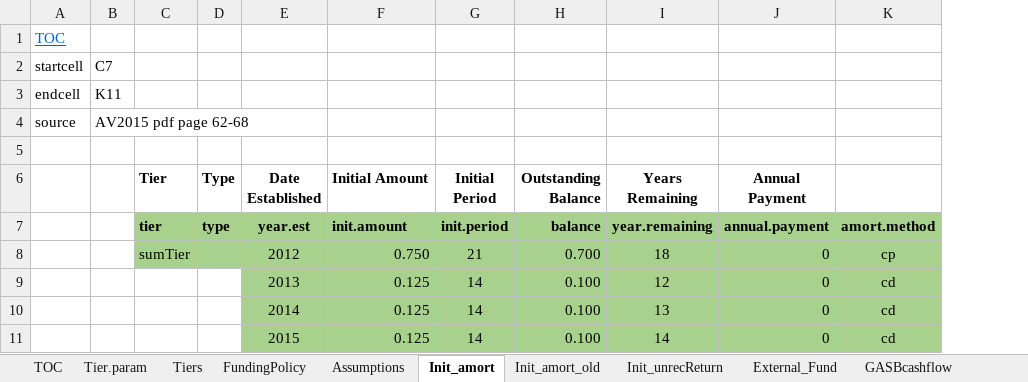
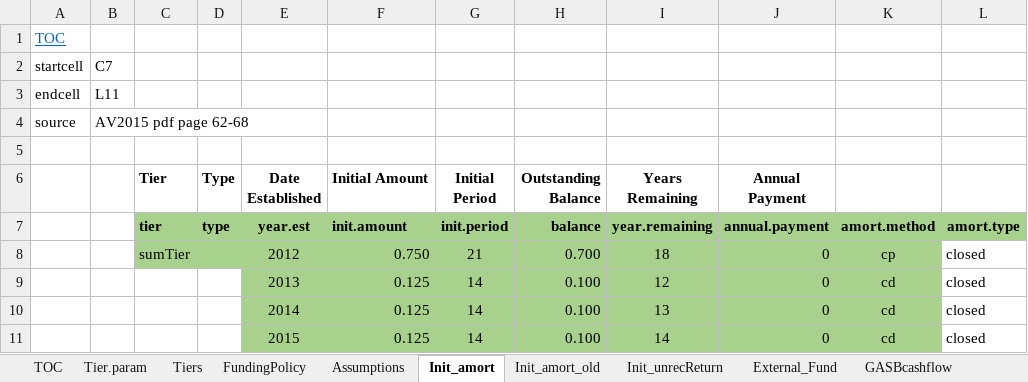
Before and after one commit to marshallpku/RSF_NYCTRS, an Excel workbook: Inputs_data/NYCTRS_PlanInfo_AV2017.xlsx, sheet Init_amort, drawn as a sheet; values as stored, in another font and other column widths than the file's, no borders; the diff names each change by its address in the sheet, - before the commit and + after, or states it on an @@ line.

```diff
--- a/Inputs_data/NYCTRS_PlanInfo_AV2017.xlsx (sheet Init_amort)
+++ b/Inputs_data/NYCTRS_PlanInfo_AV2017.xlsx (sheet Init_amort)
+column L, rows 7-11: amort.type | closed | closed | closed | closed
-B3: K11
+B3: L11
```
Also changed, not shown: RunControl.xlsx, 7 other files.
